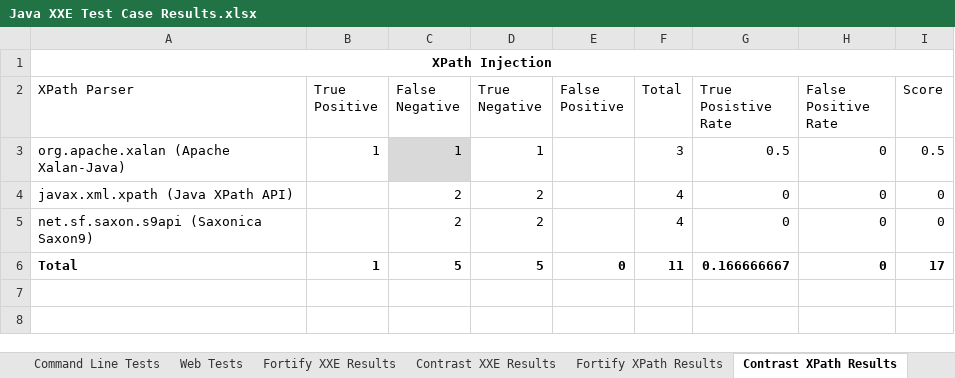
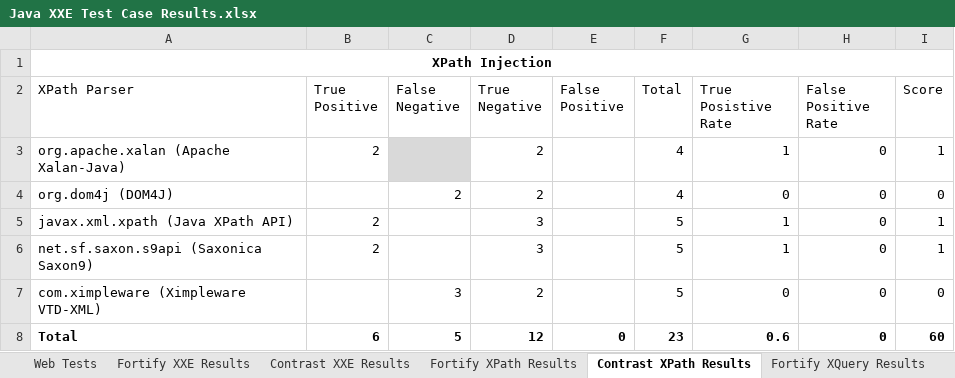
Before and after one commit to davewichers/security-unit-tests, an Excel workbook: xxetest/Java XXE Test Case Results.xlsx, sheet Contrast XPath Results, drawn as a sheet; values as stored, in another font and other column widths than the file's, no borders; charts and pictures and table styles not drawn; addresses are those after the commit; the diff names each change by its address in the sheet, - before the commit and + after, or states it on an @@ line.

Commit message:
Update test result findings

```diff
--- a/xxetest/Java XXE Test Case Results.xlsx (sheet Contrast XPath Results)
+++ b/xxetest/Java XXE Test Case Results.xlsx (sheet Contrast XPath Results)
-B3 (True Positive): 1
+B3 (True Positive): 2
-C3 (False Negative): 1
+C3 (False Negative): (empty)
-D3 (True Negative): 1
+D3 (True Negative): 2
-F3 (Total): 3
+F3 (Total): 4
-G3 (True Posistive Rate): 0.5
+G3 (True Posistive Rate): 1
-I3 (Score): 0.5
+I3 (Score): 1
-A4 (XPath Parser): javax.xml.xpath (Java XPath API)
+A4 (XPath Parser): org.dom4j (DOM4J)
+row 5: javax.xml.xpath (Java XPath API) | 2 |  | 3 |  | 5 | 1 | 0 | 1
-B6 (True Positive): (empty)
+B6 (True Positive): 2
-C6 (False Negative): 2
+C6 (False Negative): (empty)
-D6 (True Negative): 2
+D6 (True Negative): 3
-F6 (Total): 4
+F6 (Total): 5
-G6 (True Posistive Rate): 0
+G6 (True Posistive Rate): 1
-I6 (Score): 0
+I6 (Score): 1
+row 7: com.ximpleware (Ximpleware VTD-XML) |  | 3 | 2 |  | 5 | 0 | 0 | 0
-B8 (True Positive): 1
+B8 (True Positive): 6
-D8 (True Negative): 5
+D8 (True Negative): 12
-F8 (Total): 11
+F8 (Total): 23
-G8 (True Posistive Rate): 0.166666667
+G8 (True Posistive Rate): 0.6
-I8 (Score): 17
+I8 (Score): 60
```
Also changed, not shown: sheet Web Tests, sheet Fortify XPath Results, sheet Contrast XXE Results, sheet Fortify XQuery Results, sheet Contrast XQuery Results, other sheet tabs, formulas that keep their value, charts or pictures.
